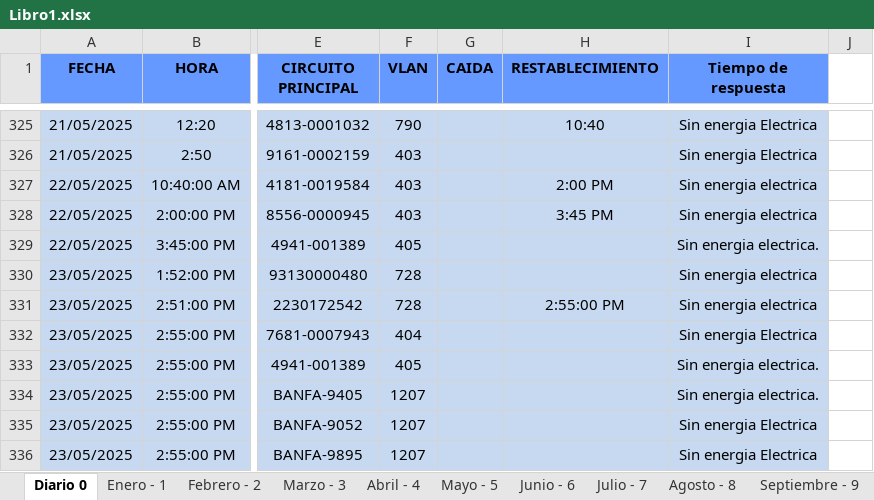
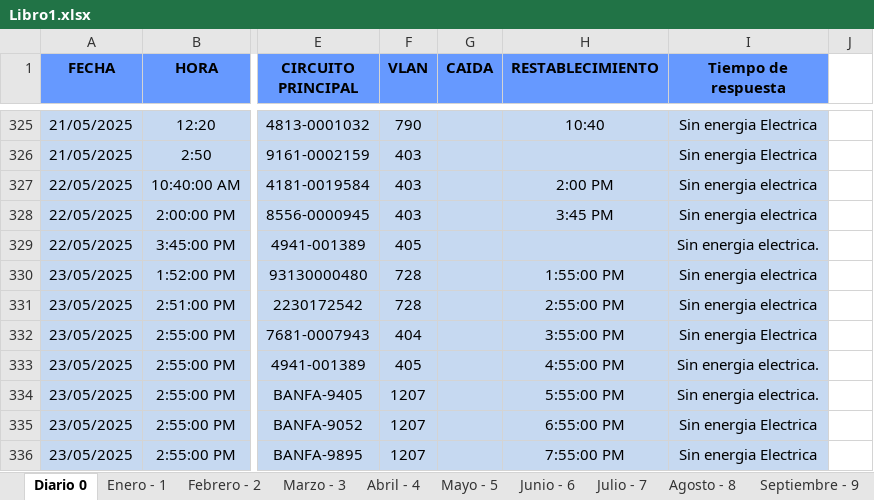
Before and after one commit to zairelyshdz/caidas_agencias_banfanb, an Excel workbook: Libro1.xlsx, sheet Diario 0, drawn as a sheet; only a part is shown, gaps mark what is left out; values as stored, in another font and other column widths than the file's, no borders; the diff names each change by its address in the sheet, - before the commit and + after, or states it on an @@ line.

Commit message:
Changes to be committed: 	modified:   Libro1.xlsx

```diff
--- a/Libro1.xlsx (sheet Diario 0)
+++ b/Libro1.xlsx (sheet Diario 0)
-H330 (RESTABLECIMIENTO): (empty)
+H330 (RESTABLECIMIENTO): 1:55:00 PM
-H332 (RESTABLECIMIENTO): (empty)
+H332 (RESTABLECIMIENTO): 3:55:00 PM
-H333 (RESTABLECIMIENTO): (empty)
+H333 (RESTABLECIMIENTO): 4:55:00 PM
-H334 (RESTABLECIMIENTO): (empty)
+H334 (RESTABLECIMIENTO): 5:55:00 PM
-H335 (RESTABLECIMIENTO): (empty)
+H335 (RESTABLECIMIENTO): 6:55:00 PM
-H336 (RESTABLECIMIENTO): (empty)
+H336 (RESTABLECIMIENTO): 7:55:00 PM
```
Also changed, not shown: formulas that keep their value.
